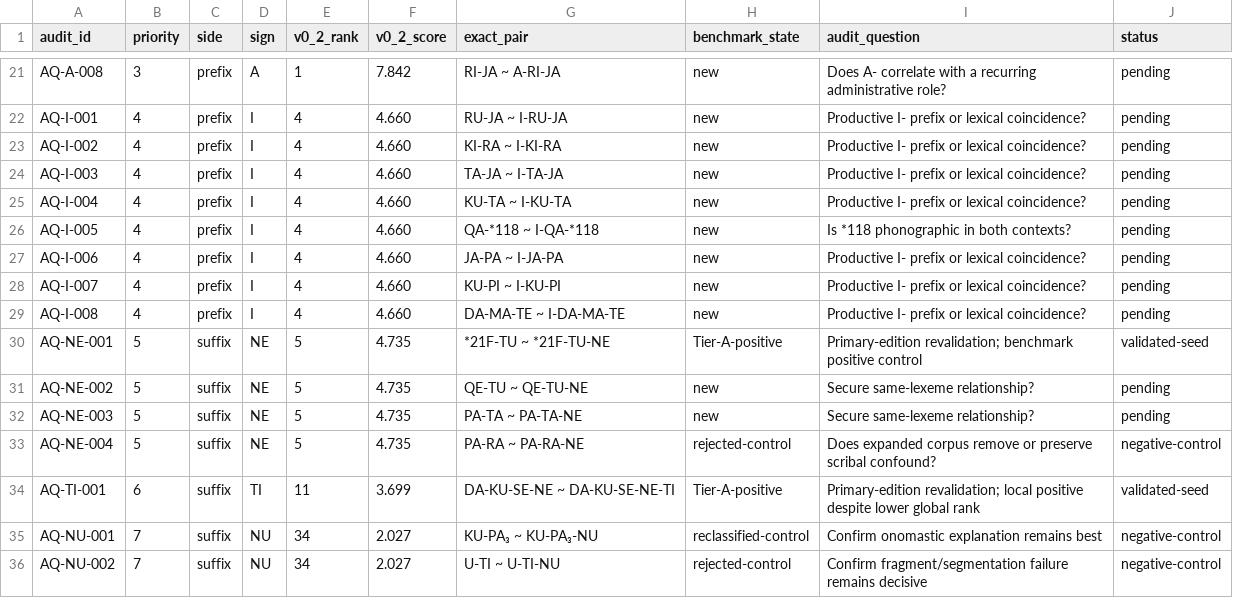
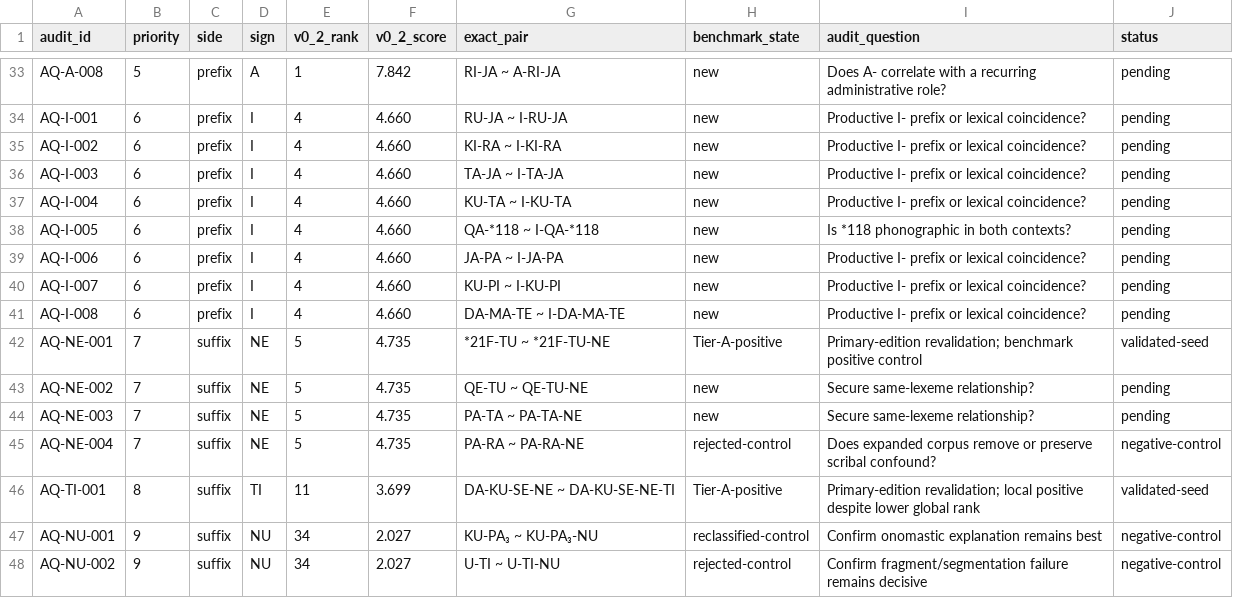
Before and after one commit to 200even/cretan-language-research, a CSV file: data/morphology-audit-queue.csv, drawn as a sheet; only a part is shown, gaps mark what is left out; addresses are those after the commit; the diff covers the shown part only; the diff names each change by its address in the sheet, - before the commit and + after, or states it on an @@ line.

```diff
--- a/data/morphology-audit-queue.csv
+++ b/data/morphology-audit-queue.csv
-B33 (priority): 3
+B33 (priority): 5
-B34:B41 (priority): 4
+B34:B41 (priority): 6
-B42:B45 (priority): 5
+B42:B45 (priority): 7
-B46 (priority): 6
+B46 (priority): 8
-B47:B48 (priority): 7
+B47:B48 (priority): 9
```
Also changed, not shown: 12 added rows and 15 edited cells elsewhere in this file.
